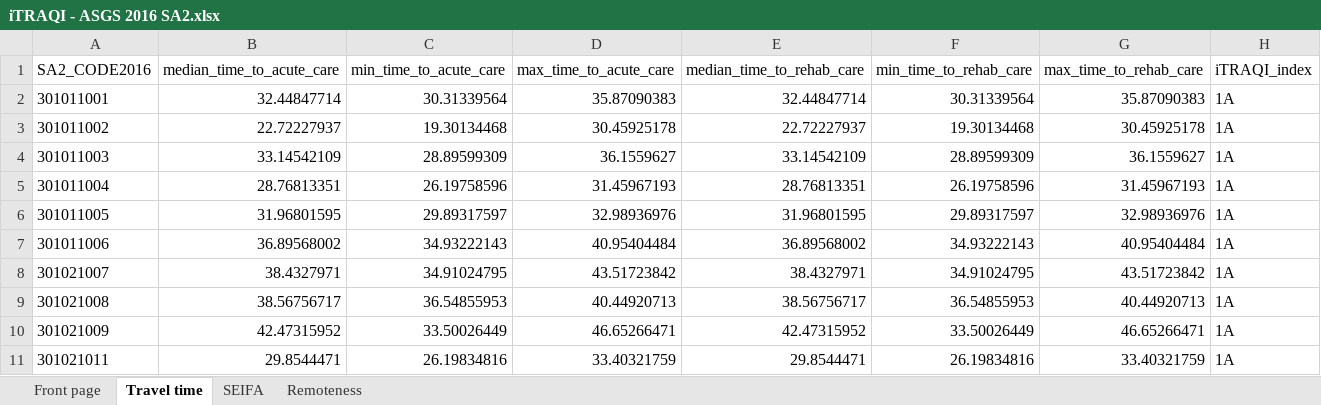
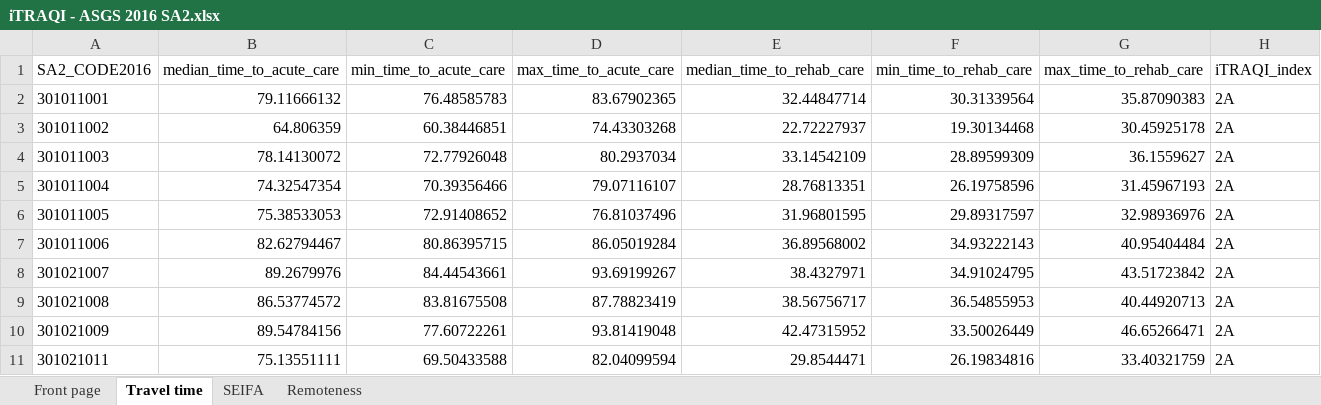
Before and after one commit to RWParsons/iTRAQI-analyses, an Excel workbook: output/download-data/iTRAQI - ASGS 2016 SA2.xlsx, sheet Travel time, drawn as a sheet; only a part is shown; values as stored, in another font and other column widths than the file's, no borders; the diff covers the shown part only; the diff names each change by its address in the sheet, - before the commit and + after, or states it on an @@ line.

```diff
--- a/output/download-data/iTRAQI - ASGS 2016 SA2.xlsx (sheet Travel time)
+++ b/output/download-data/iTRAQI - ASGS 2016 SA2.xlsx (sheet Travel time)
-B2 (median_time_to_acute_care): 32.44847714
+B2 (median_time_to_acute_care): 79.11666132
-C2 (min_time_to_acute_care): 30.31339564
+C2 (min_time_to_acute_care): 76.48585783
-D2 (max_time_to_acute_care): 35.87090383
+D2 (max_time_to_acute_care): 83.67902365
-H2:H11 (iTRAQI_index): 1A
+H2:H11 (iTRAQI_index): 2A
-B3 (median_time_to_acute_care): 22.72227937
+B3 (median_time_to_acute_care): 64.806359
-C3 (min_time_to_acute_care): 19.30134468
+C3 (min_time_to_acute_care): 60.38446851
-D3 (max_time_to_acute_care): 30.45925178
+D3 (max_time_to_acute_care): 74.43303268
-B4 (median_time_to_acute_care): 33.14542109
+B4 (median_time_to_acute_care): 78.14130072
-C4 (min_time_to_acute_care): 28.89599309
+C4 (min_time_to_acute_care): 72.77926048
-D4 (max_time_to_acute_care): 36.1559627
+D4 (max_time_to_acute_care): 80.2937034
-B5 (median_time_to_acute_care): 28.76813351
+B5 (median_time_to_acute_care): 74.32547354
-C5 (min_time_to_acute_care): 26.19758596
+C5 (min_time_to_acute_care): 70.39356466
-D5 (max_time_to_acute_care): 31.45967193
+D5 (max_time_to_acute_care): 79.07116107
-B6 (median_time_to_acute_care): 31.96801595
+B6 (median_time_to_acute_care): 75.38533053
-C6 (min_time_to_acute_care): 29.89317597
+C6 (min_time_to_acute_care): 72.91408652
-D6 (max_time_to_acute_care): 32.98936976
+D6 (max_time_to_acute_care): 76.81037496
-B7 (median_time_to_acute_care): 36.89568002
+B7 (median_time_to_acute_care): 82.62794467
-C7 (min_time_to_acute_care): 34.93222143
+C7 (min_time_to_acute_care): 80.86395715
-D7 (max_time_to_acute_care): 40.95404484
+D7 (max_time_to_acute_care): 86.05019284
-B8 (median_time_to_acute_care): 38.4327971
+B8 (median_time_to_acute_care): 89.2679976
-C8 (min_time_to_acute_care): 34.91024795
+C8 (min_time_to_acute_care): 84.44543661
-D8 (max_time_to_acute_care): 43.51723842
+D8 (max_time_to_acute_care): 93.69199267
-B9 (median_time_to_acute_care): 38.56756717
+B9 (median_time_to_acute_care): 86.53774572
-C9 (min_time_to_acute_care): 36.54855953
+C9 (min_time_to_acute_care): 83.81675508
-D9 (max_time_to_acute_care): 40.44920713
+D9 (max_time_to_acute_care): 87.78823419
-B10 (median_time_to_acute_care): 42.47315952
+B10 (median_time_to_acute_care): 89.54784156
-C10 (min_time_to_acute_care): 33.50026449
+C10 (min_time_to_acute_care): 77.60722261
-D10 (max_time_to_acute_care): 46.65266471
+D10 (max_time_to_acute_care): 93.81419048
-B11 (median_time_to_acute_care): 29.8544471
+B11 (median_time_to_acute_care): 75.13551111
-C11 (min_time_to_acute_care): 26.19834816
+C11 (min_time_to_acute_care): 69.50433588
-D11 (max_time_to_acute_care): 33.40321759
+D11 (max_time_to_acute_care): 82.04099594
```
Also changed, not shown: 1828 edited cells elsewhere in this sheet, output/download-data/iTRAQI - ASGS 2011 SA2.xlsx, output/download-data/iTRAQI - ASGS 2021 SA1.xlsx, 12 other files.
